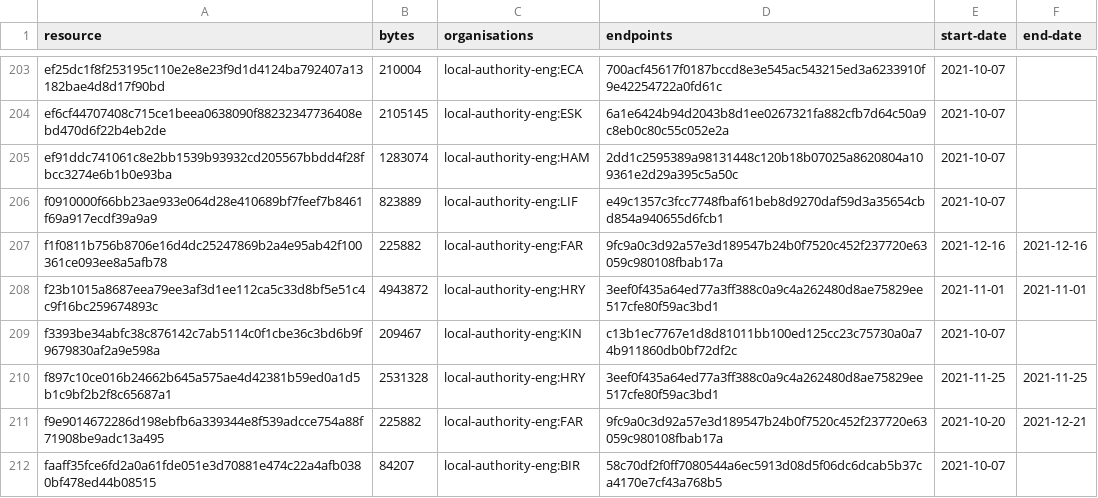
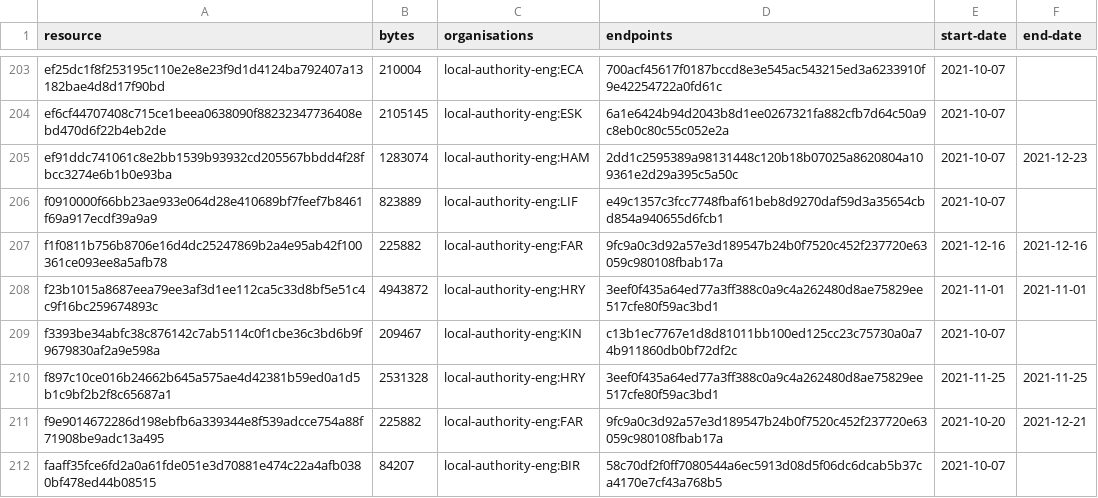
Before and after one commit to digital-land/infrastructure-funding-statement-collection, a CSV file: collection/resource.csv, drawn as a sheet; only a part is shown, gaps mark what is left out; the diff covers the shown part only.

```diff
--- a/collection/resource.csv
+++ b/collection/resource.csv
@@ -204,3 +204,3 @@ ef25dc1f8f253195c110e2e8e23f9d1d4124ba792407a13182bae4d8d17f90bd,210004,local-au
 ef6cf44707408c715ce1beea0638090f88232347736408ebd470d6f22b4eb2de,2105145,local-authority-eng:ESK,6a1e6424b94d2043b8d1ee0267321fa882cfb7d64c50a9c8eb0c80c55c052e2a,2021-10-07,
-ef91ddc741061c8e2bb1539b93932cd205567bbdd4f28fbcc3274e6b1b0e93ba,1283074,local-authority-eng:HAM,2dd1c2595389a98131448c120b18b07025a8620804a109361e2d29a395c5a50c,2021-10-07,
+ef91ddc741061c8e2bb1539b93932cd205567bbdd4f28fbcc3274e6b1b0e93ba,1283074,local-authority-eng:HAM,2dd1c2595389a98131448c120b18b07025a8620804a109361e2d29a395c5a50c,2021-10-07,2021-12-23
 f0910000f66bb23ae933e064d28e410689bf7feef7b8461f69a917ecdf39a9a9,823889,local-authority-eng:LIF,e49c1357c3fcc7748fbaf61beb8d9270daf59d3a35654cbd854a940655d6fcb1,2021-10-07,
```
Also changed, not shown: 6 edited cells elsewhere in this file, 1 other file.
